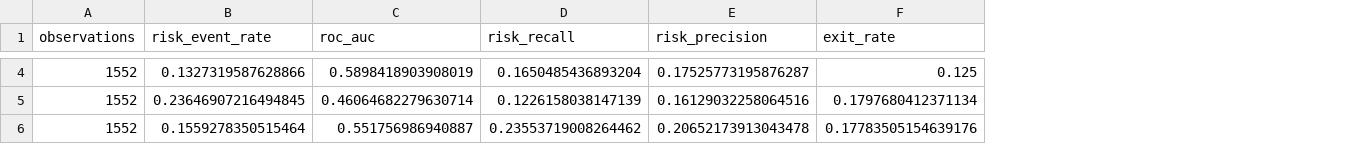
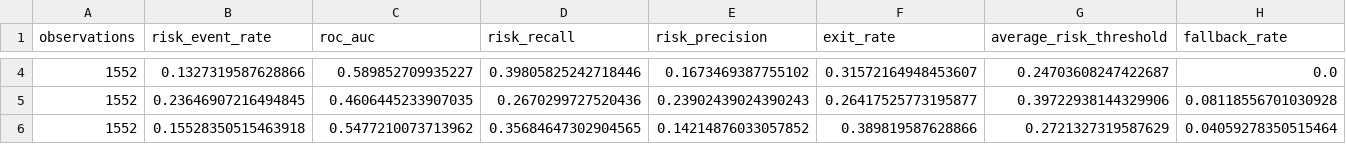
Before and after one commit to leix349-beep/MarketLab, a CSV file: published_research/model_training/latest_context_risk.csv, drawn as a sheet; only a part is shown, gaps mark what is left out; removed rows and columns are numbered as before the commit, all else as after; rows hold the shown columns only; the diff covers the shown part only; the diff names each change by its address in the sheet, - before the commit and + after, or states it on an @@ line.

```diff
--- a/published_research/model_training/latest_context_risk.csv
+++ b/published_research/model_training/latest_context_risk.csv
+column G (average_risk_threshold), rows 4-5: 0.24703608247422687 | 0.39722938144329906
+column H (fallback_rate), rows 4-5: 0.0 | 0.08118556701030928
-C4 (roc_auc): 0.5898418903908019
+C4 (roc_auc): 0.589852709935227
-D4 (risk_recall): 0.1650485436893204
+D4 (risk_recall): 0.39805825242718446
-E4 (risk_precision): 0.17525773195876287
+E4 (risk_precision): 0.1673469387755102
-F4 (exit_rate): 0.125
+F4 (exit_rate): 0.31572164948453607
-C5 (roc_auc): 0.46064682279630714
+C5 (roc_auc): 0.4606445233907035
-D5 (risk_recall): 0.1226158038147139
+D5 (risk_recall): 0.2670299727520436
-E5 (risk_precision): 0.16129032258064516
+E5 (risk_precision): 0.23902439024390243
-F5 (exit_rate): 0.1797680412371134
+F5 (exit_rate): 0.26417525773195877
-row 6: 1552 | 0.1559278350515464 | 0.551756986940887 | 0.23553719008264462 | 0.20652173913043478 | 0.17783505154639176
+row 6: 1552 | 0.15528350515463918 | 0.5477210073713962 | 0.35684647302904565 | 0.14214876033057852 | 0.389819587628866 | 0.2721327319587629 | 0.04059278350515464
```
Also changed, not shown: 70 edited cells elsewhere in this file, published_research/model_training/latest.csv, published_research/model_training/latest_context_risk_predictions.csv, 7 other files.
